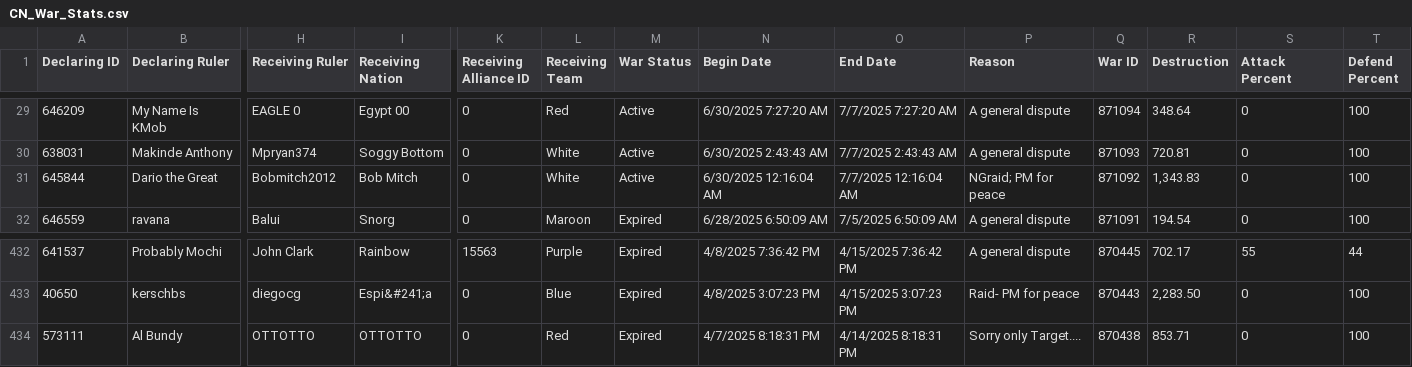
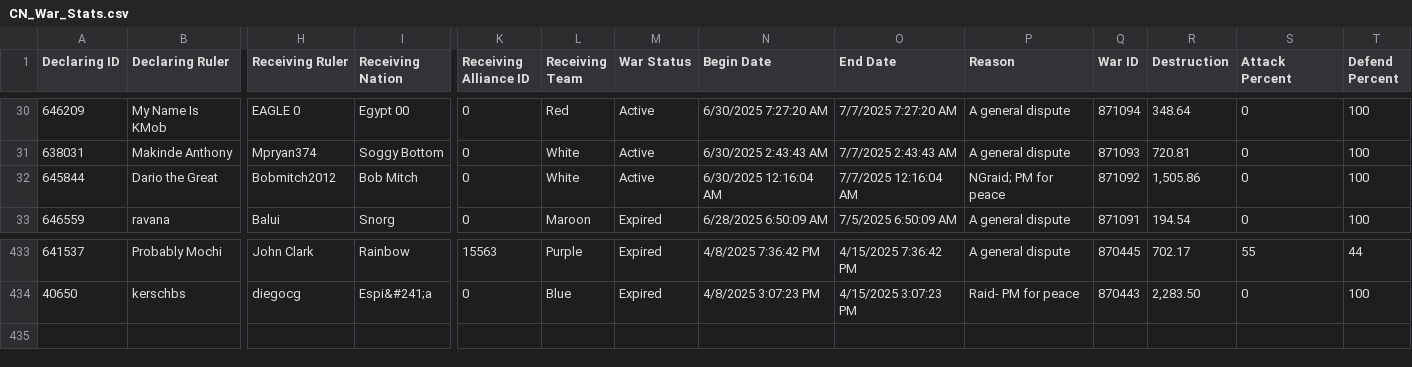
Before and after one commit to oh-ari/oh-ari.github.io, a CSV file: daily/CN_War_Stats.csv, drawn as a sheet; only a part is shown, gaps mark what is left out; removed rows and columns are numbered as before the commit, all else as after; rows hold the shown columns only; the diff covers the shown part only; the diff names each change by its address in the sheet, - before the commit and + after, or states it on an @@ line.

```diff
--- a/daily/CN_War_Stats.csv
+++ b/daily/CN_War_Stats.csv
-R32 (Destruction): 1,343.83
+R32 (Destruction): 1,505.86
-row 434: 573111 | Al Bundy | OTTOTTO | OTTOTTO | 0 | Red | Expired | 4/7/2025 8:18:31 PM | 4/14/2025 8:18:31 PM | Sorry only Target.... | 870438 | 853.71 | 0 | 100
```
Also changed, not shown: 1 added row and 21 edited cells elsewhere in this file, daily/CN_Alliance_Stats.csv, daily/CN_Foreign_Aid.csv, 3 other files.
